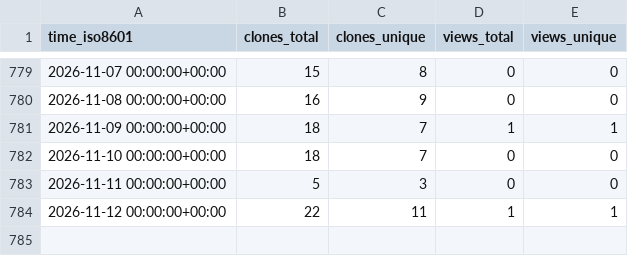
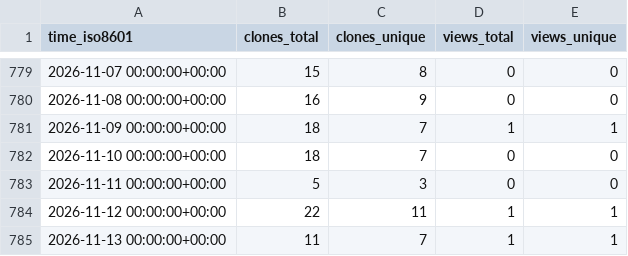
Before and after one commit to Institute-Eng-and-Comp-Mechanics-UStgt/ApHIN, a CSV file: Institute-Eng-and-Comp-Mechanics-UStgt/ApHIN/ghrs-data/views_clones_aggregate.csv, drawn as a sheet; only a part is shown, gaps mark what is left out.

```diff
--- a/Institute-Eng-and-Comp-Mechanics-UStgt/ApHIN/ghrs-data/views_clones_aggregate.csv
+++ b/Institute-Eng-and-Comp-Mechanics-UStgt/ApHIN/ghrs-data/views_clones_aggregate.csv
@@ -784 +784,2 @@ time_iso8601,clones_total,clones_unique,views_total,views_unique
 2026-11-12 00:00:00+00:00,22,11,1,1
+2026-11-13 00:00:00+00:00,11,7,1,1
```
Also changed, not shown: 1 other file.
